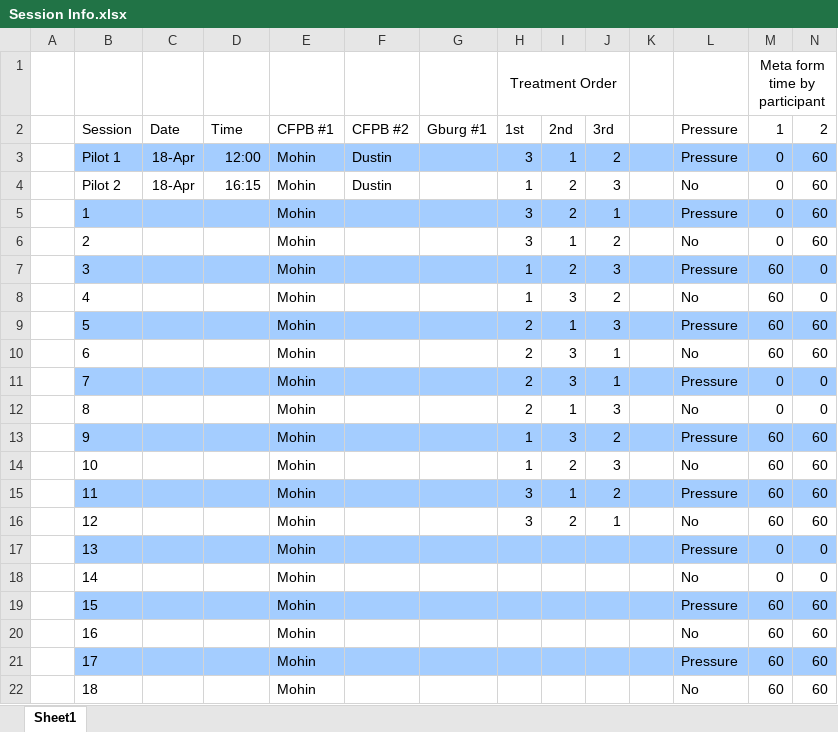
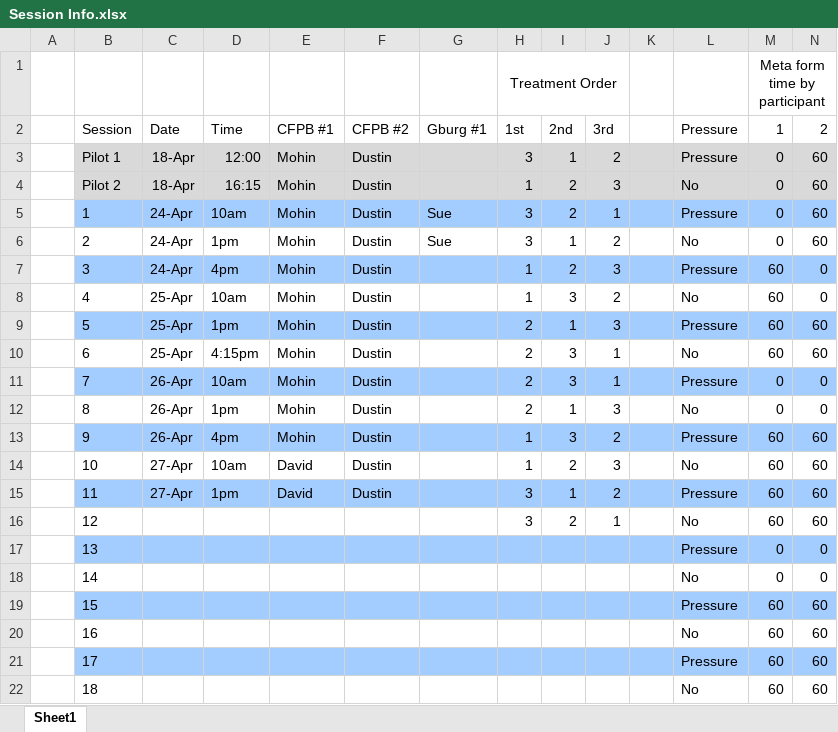
Before and after one commit to tanderegg/dimension, an Excel workbook: docs/Session Info.xlsx, sheet Sheet1, drawn as a sheet; only a part is shown; values as stored, in another font and other column widths than the file's, no borders; the diff covers the shown part only; the diff names each change by its address in the sheet, - before the commit and + after, or states it on an @@ line.

```diff
--- a/docs/Session Info.xlsx (sheet Sheet1)
+++ b/docs/Session Info.xlsx (sheet Sheet1)
-B3:N3 fill: #A4CDFF
+B3:N3 fill: #D9D9D9
-B4:N4 fill: none
+B4:N4 fill: #D9D9D9
-C5:C7: (empty)
+C5:C7: 24-Apr
-D5: (empty)
+D5: 10am
-F5:F15: (empty)
+F5:F15: Dustin
-G5:G6: (empty)
+G5:G6: Sue
-D6: (empty)
+D6: 1pm
-D7: (empty)
+D7: 4pm
-C8:C10: (empty)
+C8:C10: 25-Apr
-D8: (empty)
+D8: 10am
-D9: (empty)
+D9: 1pm
-D10: (empty)
+D10: 4:15pm
-C11:C13: (empty)
+C11:C13: 26-Apr
-D11: (empty)
+D11: 10am
-D12: (empty)
+D12: 1pm
-D13: (empty)
+D13: 4pm
-C14:C15: (empty)
+C14:C15: 27-Apr
-D14: (empty)
+D14: 10am
-E14:E15: Mohin
+E14:E15: David
-D15: (empty)
+D15: 1pm
-E16:E22: Mohin
+E16:E22: (empty)
```
Also changed, not shown: 78 edited cells and cell formats elsewhere in this sheet, 38 other files.
